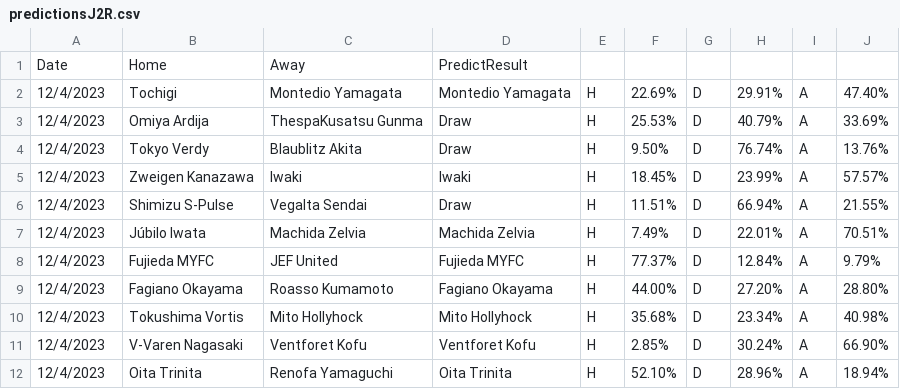
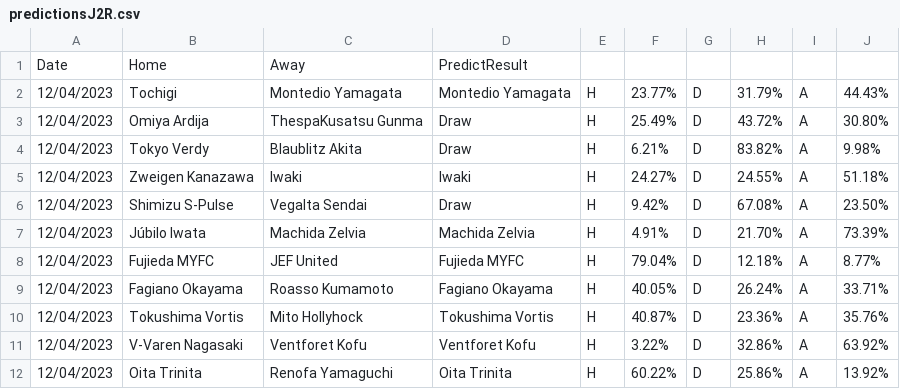
Before and after one commit to houch520/Football_prediction, a CSV file: predictionsJ2R.csv, drawn as a sheet; the diff names each change by its address in the sheet, - before the commit and + after, or states it on an @@ line.

```diff
--- a/predictionsJ2R.csv
+++ b/predictionsJ2R.csv
-A2:A12: 12/4/2023
+A2:A12: 12/04/2023
-F2: 22.69%
+F2: 23.77%
-H2: 29.91%
+H2: 31.79%
-J2: 47.40%
+J2: 44.43%
-F3: 25.53%
+F3: 25.49%
-H3: 40.79%
+H3: 43.72%
-J3: 33.69%
+J3: 30.80%
-F4: 9.50%
+F4: 6.21%
-H4: 76.74%
+H4: 83.82%
-J4: 13.76%
+J4: 9.98%
-F5: 18.45%
+F5: 24.27%
-H5: 23.99%
+H5: 24.55%
-J5: 57.57%
+J5: 51.18%
-F6: 11.51%
+F6: 9.42%
-H6: 66.94%
+H6: 67.08%
-J6: 21.55%
+J6: 23.50%
-F7: 7.49%
+F7: 4.91%
-H7: 22.01%
+H7: 21.70%
-J7: 70.51%
+J7: 73.39%
-F8: 77.37%
+F8: 79.04%
-H8: 12.84%
+H8: 12.18%
-J8: 9.79%
+J8: 8.77%
-F9: 44.00%
+F9: 40.05%
-H9: 27.20%
+H9: 26.24%
-J9: 28.80%
+J9: 33.71%
-D10: Mito Hollyhock
+D10: Tokushima Vortis
-F10: 35.68%
+F10: 40.87%
-H10: 23.34%
+H10: 23.36%
-J10: 40.98%
+J10: 35.76%
-F11: 2.85%
+F11: 3.22%
-H11: 30.24%
+H11: 32.86%
-J11: 66.90%
+J11: 63.92%
-F12: 52.10%
+F12: 60.22%
-H12: 28.96%
+H12: 25.86%
-J12: 18.94%
+J12: 13.92%
```
Also changed, not shown: E1.csv, JPN.csv, 27 other files.
